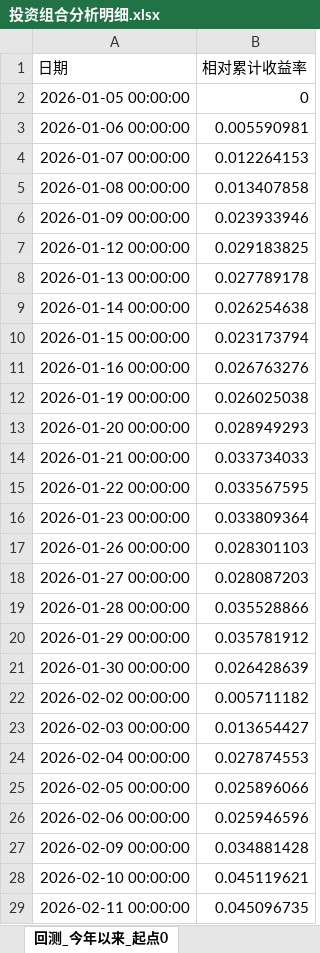
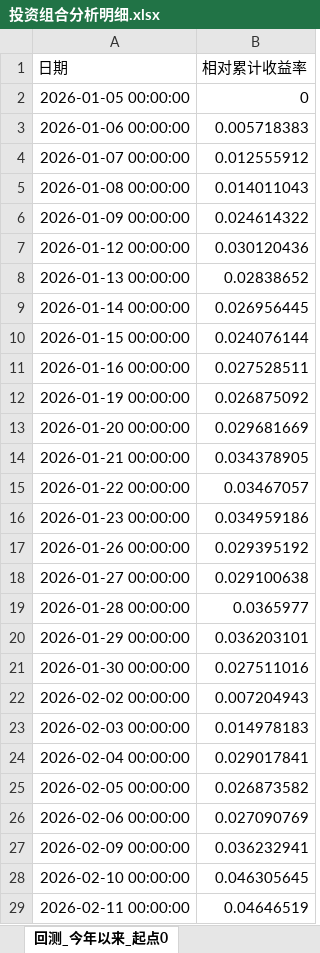
Before and after one commit to bwliseva/portfolio-report, an Excel workbook: automation/投资组合分析明细.xlsx, sheet 回测_今年以来_起点0, drawn as a sheet; only a part is shown; values as stored, in another font and other column widths than the file's, no borders; the diff covers the shown part only; the diff names each change by its address in the sheet, - before the commit and + after, or states it on an @@ line.

```diff
--- a/automation/投资组合分析明细.xlsx (sheet 回测_今年以来_起点0)
+++ b/automation/投资组合分析明细.xlsx (sheet 回测_今年以来_起点0)
-B3 (相对累计收益率): 0.005590981
+B3 (相对累计收益率): 0.005718383
-B4 (相对累计收益率): 0.012264153
+B4 (相对累计收益率): 0.012555912
-B5 (相对累计收益率): 0.013407858
+B5 (相对累计收益率): 0.014011043
-B6 (相对累计收益率): 0.023933946
+B6 (相对累计收益率): 0.024614322
-B7 (相对累计收益率): 0.029183825
+B7 (相对累计收益率): 0.030120436
-B8 (相对累计收益率): 0.027789178
+B8 (相对累计收益率): 0.02838652
-B9 (相对累计收益率): 0.026254638
+B9 (相对累计收益率): 0.026956445
-B10 (相对累计收益率): 0.023173794
+B10 (相对累计收益率): 0.024076144
-B11 (相对累计收益率): 0.026763276
+B11 (相对累计收益率): 0.027528511
-B12 (相对累计收益率): 0.026025038
+B12 (相对累计收益率): 0.026875092
-B13 (相对累计收益率): 0.028949293
+B13 (相对累计收益率): 0.029681669
-B14 (相对累计收益率): 0.033734033
+B14 (相对累计收益率): 0.034378905
-B15 (相对累计收益率): 0.033567595
+B15 (相对累计收益率): 0.03467057
-B16 (相对累计收益率): 0.033809364
+B16 (相对累计收益率): 0.034959186
-B17 (相对累计收益率): 0.028301103
+B17 (相对累计收益率): 0.029395192
-B18 (相对累计收益率): 0.028087203
+B18 (相对累计收益率): 0.029100638
-B19 (相对累计收益率): 0.035528866
+B19 (相对累计收益率): 0.0365977
-B20 (相对累计收益率): 0.035781912
+B20 (相对累计收益率): 0.036203101
-B21 (相对累计收益率): 0.026428639
+B21 (相对累计收益率): 0.027511016
-B22 (相对累计收益率): 0.005711182
+B22 (相对累计收益率): 0.007204943
-B23 (相对累计收益率): 0.013654427
+B23 (相对累计收益率): 0.014978183
-B24 (相对累计收益率): 0.027874553
+B24 (相对累计收益率): 0.029017841
-B25 (相对累计收益率): 0.025896066
+B25 (相对累计收益率): 0.026873582
-B26 (相对累计收益率): 0.025946596
+B26 (相对累计收益率): 0.027090769
-B27 (相对累计收益率): 0.034881428
+B27 (相对累计收益率): 0.036232941
-B28 (相对累计收益率): 0.045119621
+B28 (相对累计收益率): 0.046305645
-B29 (相对累计收益率): 0.045096735
+B29 (相对累计收益率): 0.04646519
```
Also changed, not shown: 1 added row and 177 edited cells elsewhere in this sheet, sheet 组合绝对累计收益率, sheet 风险平价组合累计收益率, sheet 两模型回撤对比_近一年, sheet 年化协方差矩阵_日度近一年, sheet 相关系数矩阵_日度近一年, sheet 风险平价_回测_今年以来_起点0, 17 more sheets, 4 other files.
